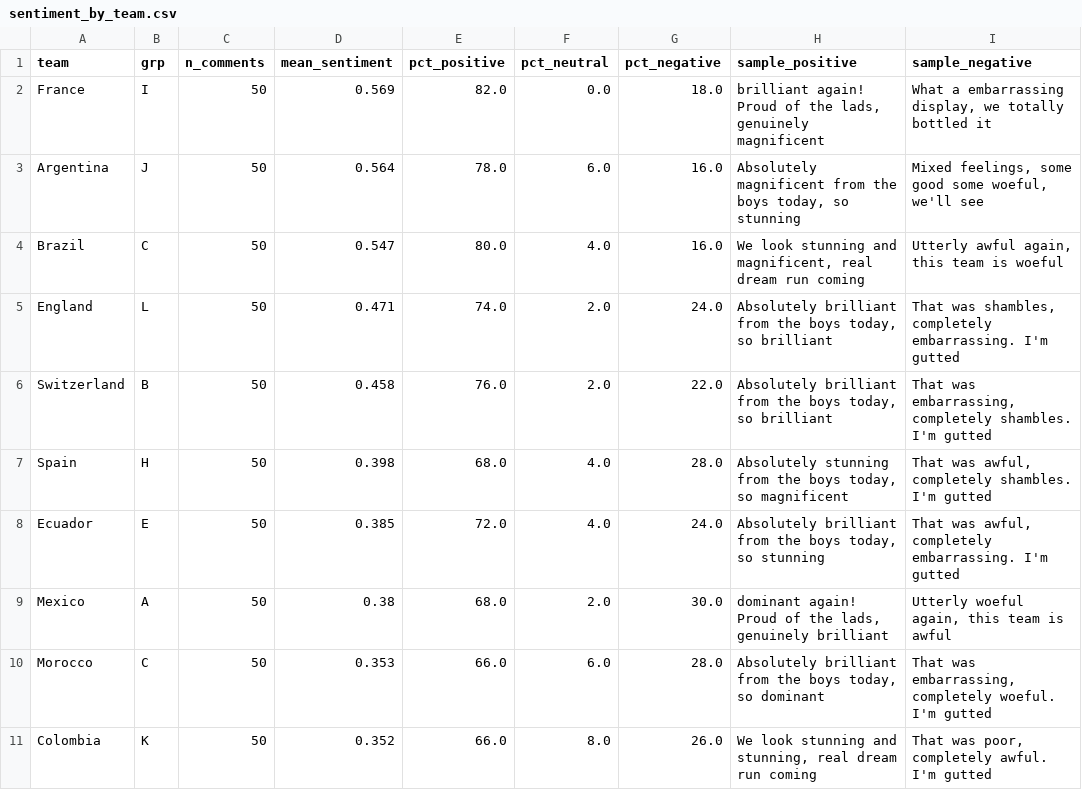
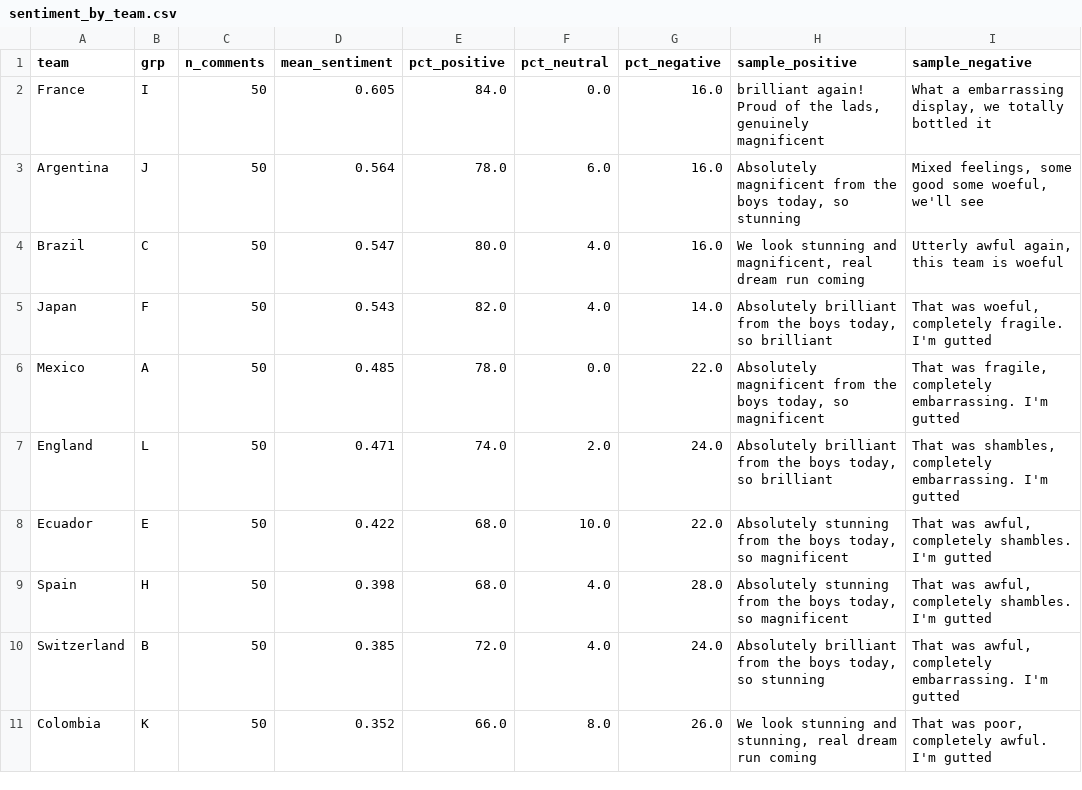
Before and after one commit to nmashiat/wc2026-command-center, a CSV file: outputs/sentiment_by_team.csv, drawn as a sheet; only a part is shown; the diff covers the shown part only.

```diff
--- a/outputs/sentiment_by_team.csv
+++ b/outputs/sentiment_by_team.csv
@@ -1,11 +1,11 @@
 team,grp,n_comments,mean_sentiment,pct_positive,pct_neutral,pct_negative,sample_positive,sample_negative
-France,I,50,0.569,82.0,0.0,18.0,"brilliant again! Proud of the lads, genuinely magnificent","What a embarrassing display, we totally bottled it"
+France,I,50,0.605,84.0,0.0,16.0,"brilliant again! Proud of the lads, genuinely magnificent","What a embarrassing display, we totally bottled it"
 Argentina,J,50,0.564,78.0,6.0,16.0,"Absolutely magnificent from the boys today, so stunning","Mixed feelings, some good some woeful, we'll see"
 Brazil,C,50,0.547,80.0,4.0,16.0,"We look stunning and magnificent, real dream run coming","Utterly awful again, this team is woeful"
+Japan,F,50,0.543,82.0,4.0,14.0,"Absolutely brilliant from the boys today, so brilliant","That was woeful, completely fragile. I'm gutted"
+Mexico,A,50,0.485,78.0,0.0,22.0,"Absolutely magnificent from the boys today, so magnificent","That was fragile, completely embarrassing. I'm gutted"
 England,L,50,0.471,74.0,2.0,24.0,"Absolutely brilliant from the boys today, so brilliant","That was shambles, completely embarrassing. I'm gutted"
-Switzerland,B,50,0.458,76.0,2.0,22.0,"Absolutely brilliant from the boys today, so brilliant","That was embarrassing, completely shambles. I'm gutted"
+Ecuador,E,50,0.422,68.0,10.0,22.0,"Absolutely stunning from the boys today, so magnificent","That was awful, completely shambles. I'm gutted"
 Spain,H,50,0.398,68.0,4.0,28.0,"Absolutely stunning from the boys today, so magnificent","That was awful, completely shambles. I'm gutted"
-Ecuador,E,50,0.385,72.0,4.0,24.0,"Absolutely brilliant from the boys today, so stunning","That was awful, completely embarrassing. I'm gutted"
-Mexico,A,50,0.38,68.0,2.0,30.0,"dominant again! Proud of the lads, genuinely brilliant","Utterly woeful again, this team is awful"
-Morocco,C,50,0.353,66.0,6.0,28.0,"Absolutely brilliant from the boys today, so dominant","That was embarrassing, completely woeful. I'm gutted"
+Switzerland,B,50,0.385,72.0,4.0,24.0,"Absolutely brilliant from the boys today, so stunning","That was awful, completely embarrassing. I'm gutted"
 Colombia,K,50,0.352,66.0,8.0,26.0,"We look stunning and stunning, real dream run coming","That was poor, completely awful. I'm gutted"
```
Also changed, not shown: 6 added rows, 6 removed rows and 6 edited cells elsewhere in this file, outputs/goals_by_day.csv, outputs/predictions.csv, 10 other files.
